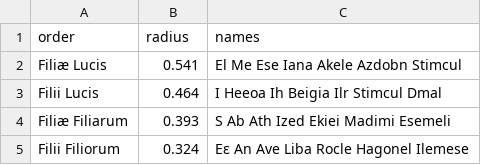
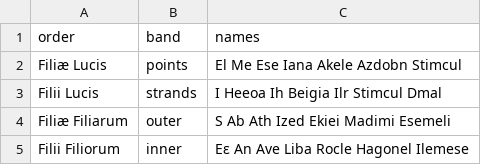
Before and after one commit to ryuuart/ifrit-protocol, a CSV file: apps/spell-circle-canvas/src/sketch/sketches/sigillum_aemeth/data/children.csv, drawn as a sheet.

```diff
--- a/apps/spell-circle-canvas/src/sketch/sketches/sigillum_aemeth/data/children.csv
+++ b/apps/spell-circle-canvas/src/sketch/sketches/sigillum_aemeth/data/children.csv
@@ -1,5 +1,5 @@
-order,radius,names
-Filiæ Lucis,0.541,El Me Ese Iana Akele Azdobn Stimcul
-Filii Lucis,0.464,I Heeoa Ih Beigia Ilr Stimcul Dmal
-Filiæ Filiarum,0.393,S Ab Ath Ized Ekiei Madimi Esemeli
-Filii Filiorum,0.324,Eɛ An Ave Liba Rocle Hagonel Ilemese
+order,band,names
+Filiæ Lucis,points,El Me Ese Iana Akele Azdobn Stimcul
+Filii Lucis,strands,I Heeoa Ih Beigia Ilr Stimcul Dmal
+Filiæ Filiarum,outer,S Ab Ath Ized Ekiei Madimi Esemeli
+Filii Filiorum,inner,Eɛ An Ave Liba Rocle Hagonel Ilemese
```
Also changed, not shown: 3 other files.
